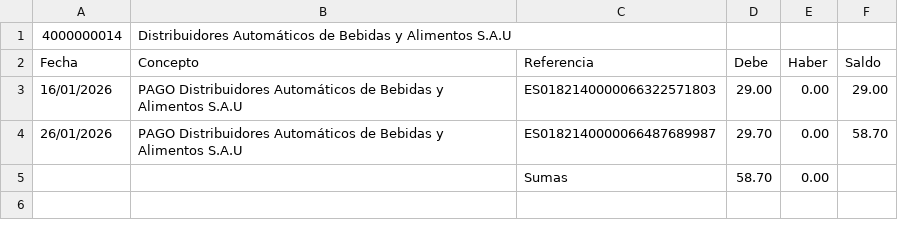
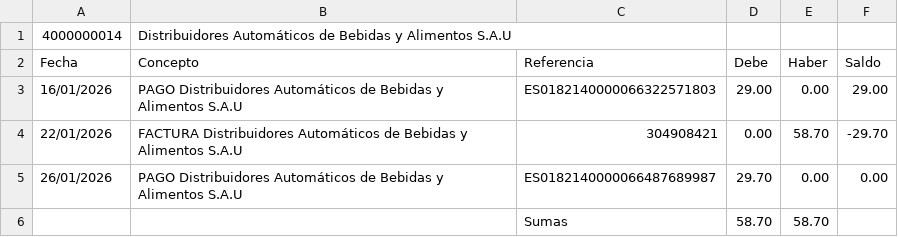
Before and after one commit to smvsur/Contabilidad.2026, a CSV file: Resultado/Tables/4000000014 Distribuidores Automáticos de Bebidas y Alimentos S.A.U.csv, drawn as a sheet.

```diff
--- a/Resultado/Tables/4000000014 Distribuidores Automáticos de Bebidas y Alimentos S.A.U.csv
+++ b/Resultado/Tables/4000000014 Distribuidores Automáticos de Bebidas y Alimentos S.A.U.csv
@@ -3,3 +3,4 @@ Fecha;Concepto;Referencia;Debe;Haber;Saldo;
 16/01/2026;PAGO Distribuidores Automáticos de Bebidas y Alimentos S.A.U;ES0182140000066322571803;29.00;0.00;29.00;
-26/01/2026;PAGO Distribuidores Automáticos de Bebidas y Alimentos S.A.U;ES0182140000066487689987;29.70;0.00;58.70;
-;;Sumas;58.70;0.00;
+22/01/2026;FACTURA Distribuidores Automáticos de Bebidas y Alimentos S.A.U;304908421;0.00;58.70;-29.70;
+26/01/2026;PAGO Distribuidores Automáticos de Bebidas y Alimentos S.A.U;ES0182140000066487689987;29.70;0.00;0.00;
+;;Sumas;58.70;58.70;
```
Also changed, not shown: Resultado/Analyze/Mismatch.csv, Resultado/Tables/4000000005 SOLRED S.A..csv, 27 other files.
